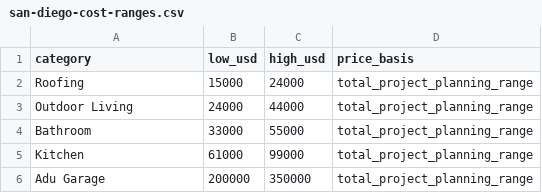
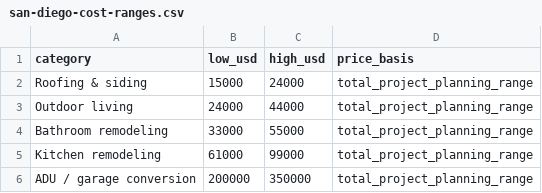
Before and after one commit to asafichaki/san-diego-renovation-permit-pulse, a CSV file: data/san-diego-cost-ranges.csv, drawn as a sheet.

```diff
--- a/data/san-diego-cost-ranges.csv
+++ b/data/san-diego-cost-ranges.csv
@@ -1,6 +1,6 @@
 category,low_usd,high_usd,price_basis
-Roofing,15000,24000,total_project_planning_range
-Outdoor Living,24000,44000,total_project_planning_range
-Bathroom,33000,55000,total_project_planning_range
-Kitchen,61000,99000,total_project_planning_range
-Adu Garage,200000,350000,total_project_planning_range
+Roofing & siding,15000,24000,total_project_planning_range
+Outdoor living,24000,44000,total_project_planning_range
+Bathroom remodeling,33000,55000,total_project_planning_range
+Kitchen remodeling,61000,99000,total_project_planning_range
+ADU / garage conversion,200000,350000,total_project_planning_range
```
Also changed, not shown: data/category-summary.csv, data/monthly-category-counts.csv, 5 other files.
